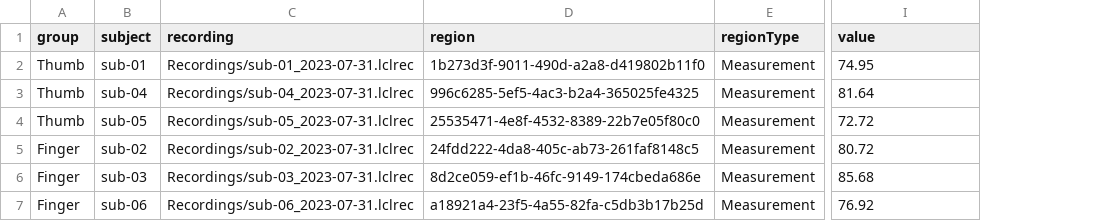
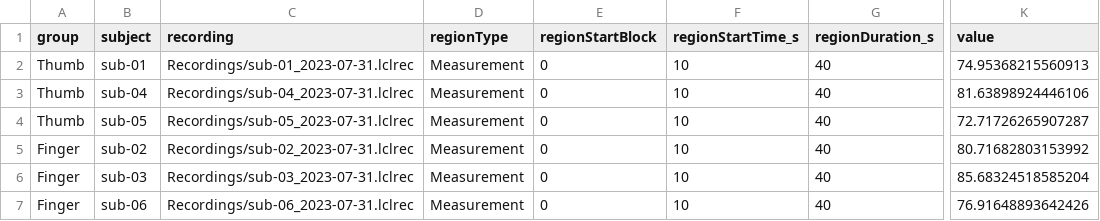
Before and after one commit to adinstruments/LabChartLightningScripts, a CSV file: simple_raw.csv, drawn as a sheet; only a part is shown, gaps mark what is left out; removed rows and columns are numbered as before the commit, all else as after; the diff names each change by its address in the sheet, - before the commit and + after, or states it on an @@ line.

Commit message:
Update to new export format
No change to scripts, but the files themselves have changed very
slightly (region start times rather than IDs, and more significant
figures for numbers).

```diff
--- a/simple_raw.csv
+++ b/simple_raw.csv
-column D (region), rows 2-7: 1b273d3f-9011-490d-a2a8-d419802b11f0 | 996c6285-5ef5-4ac3-b2a4-365025fe4325 | 25535471-4e8f-4532-8389-22b7e05f80c0 | 24fdd222-4da8-405c-ab73-261faf8148c5 | 8d2ce059-ef1b-46fc-9149-174cbeda686e | a18921a4-23f5-4a55-82fa-c5db3b17b25d
+column E (regionStartBlock), rows 2-7: all 0
+column F (regionStartTime_s), rows 2-7: all 10
+column G (regionDuration_s), rows 2-7: all 40
-K2 (value): 74.95
+K2 (value): 74.95368215560913
-K3 (value): 81.64
+K3 (value): 81.63898924446106
-K4 (value): 72.72
+K4 (value): 72.71726265907287
-K5 (value): 80.72
+K5 (value): 80.71682803153992
-K6 (value): 85.68
+K6 (value): 85.68324518585204
-K7 (value): 76.92
+K7 (value): 76.91648893642426
```
Also changed, not shown: 1 other file.
